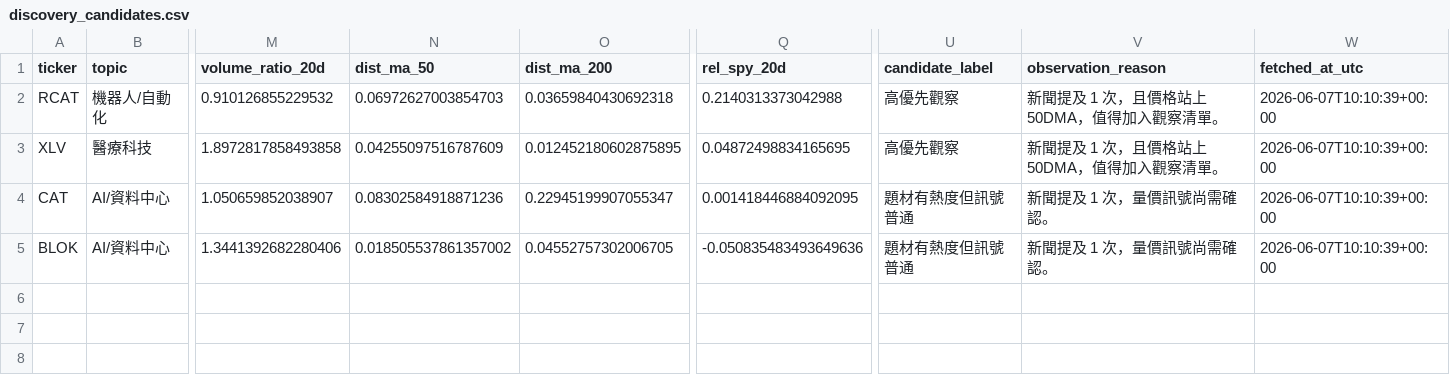
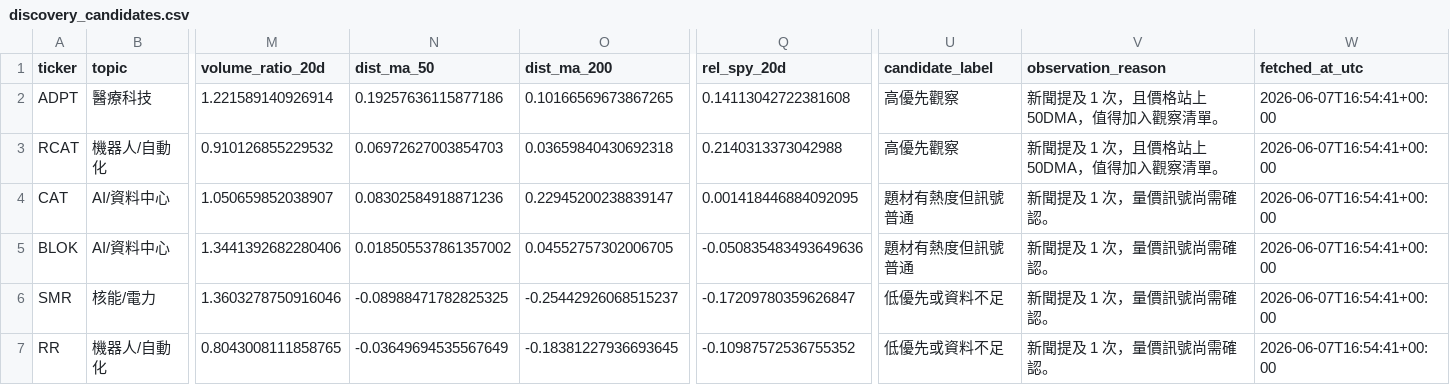
Before and after one commit to eric07079207-star/tech-market-monitor, a CSV file: data/觀察版資料/06_候選股追蹤/discovery_candidates.csv, drawn as a sheet; only a part is shown, gaps mark what is left out; removed rows and columns are numbered as before the commit, all else as after; rows hold the shown columns only; the diff names each change by its address in the sheet, - before the commit and + after, or states it on an @@ line.

```diff
--- a/data/觀察版資料/06_候選股追蹤/discovery_candidates.csv
+++ b/data/觀察版資料/06_候選股追蹤/discovery_candidates.csv
+row 2: ADPT | 醫療科技 | 1.221589140926914 | 0.19257636115877186 | 0.10166569673867265 | 0.14113042722381608 | 高優先觀察 | 新聞提及 1 次，且價格站上 50DMA，值得加入觀察清單。 | 2026-06-07T16:54:41+00:00
-W3 (fetched_at_utc): 2026-06-07T10:10:39+00:00
+W3 (fetched_at_utc): 2026-06-07T16:54:41+00:00
-row 3: XLV | 醫療科技 | 1.8972817858493858 | 0.04255097516787609 | 0.012452180602875895 | 0.04872498834165695 | 高優先觀察 | 新聞提及 1 次，且價格站上 50DMA，值得加入觀察清單。 | 2026-06-07T10:10:39+00:00
-O4 (dist_ma_200): 0.22945199907055347
+O4 (dist_ma_200): 0.22945200238839147
-W4:W5 (fetched_at_utc): 2026-06-07T10:10:39+00:00
+W4:W5 (fetched_at_utc): 2026-06-07T16:54:41+00:00
+row 6: SMR | 核能/電力 | 1.3603278750916046 | -0.08988471782825325 | -0.25442926068515237 | -0.17209780359626847 | 低優先或資料不足 | 新聞提及 1 次，量價訊號尚需確認。 | 2026-06-07T16:54:41+00:00
+row 7: RR | 機器人/自動化 | 0.8043008111858765 | -0.03649694535567649 | -0.18381227936693645 | -0.10987572536755352 | 低優先或資料不足 | 新聞提及 1 次，量價訊號尚需確認。 | 2026-06-07T16:54:41+00:00
```
Also changed, not shown: data/觀察版資料/03_標的新聞/news.csv, data/觀察版資料/05_潛力股探索/discovery_mentions.csv, 48 other files.
